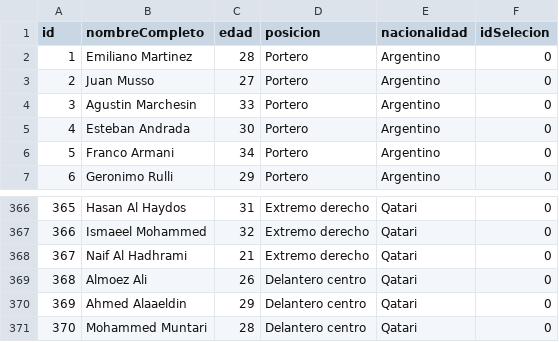
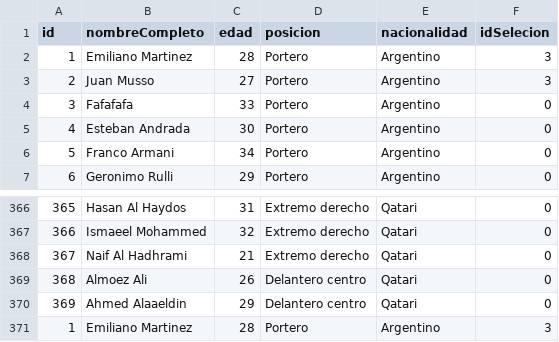
Before and after one commit to fernannico/Proyectos_laboratorio_1, a CSV file: TP_3/jugadores.csv, drawn as a sheet; only a part is shown, gaps mark what is left out.

```diff
--- a/TP_3/jugadores.csv
+++ b/TP_3/jugadores.csv
@@ -1,5 +1,5 @@
 id,nombreCompleto,edad,posicion,nacionalidad,idSelecion
-1,Emiliano Martinez,28,Portero,Argentino,0
-2,Juan Musso,27,Portero,Argentino,0
-3,Agustin Marchesin,33,Portero,Argentino,0
+1,Emiliano Martinez,28,Portero,Argentino,3
+2,Juan Musso,27,Portero,Argentino,3
+3,Fafafafa,33,Portero,Argentino,0
 4,Esteban Andrada,30,Portero,Argentino,0
@@ -370,2 +370,2 @@ id,nombreCompleto,edad,posicion,nacionalidad,idSelecion
 369,Ahmed Alaaeldin,29,Delantero centro,Qatari,0
-370,Mohammed Muntari,28,Delantero centro,Qatari,0
+1,Emiliano Martinez,28,Portero,Argentino,3
```
Also changed, not shown: TP_3/selecciones.csv, 12 other files.
